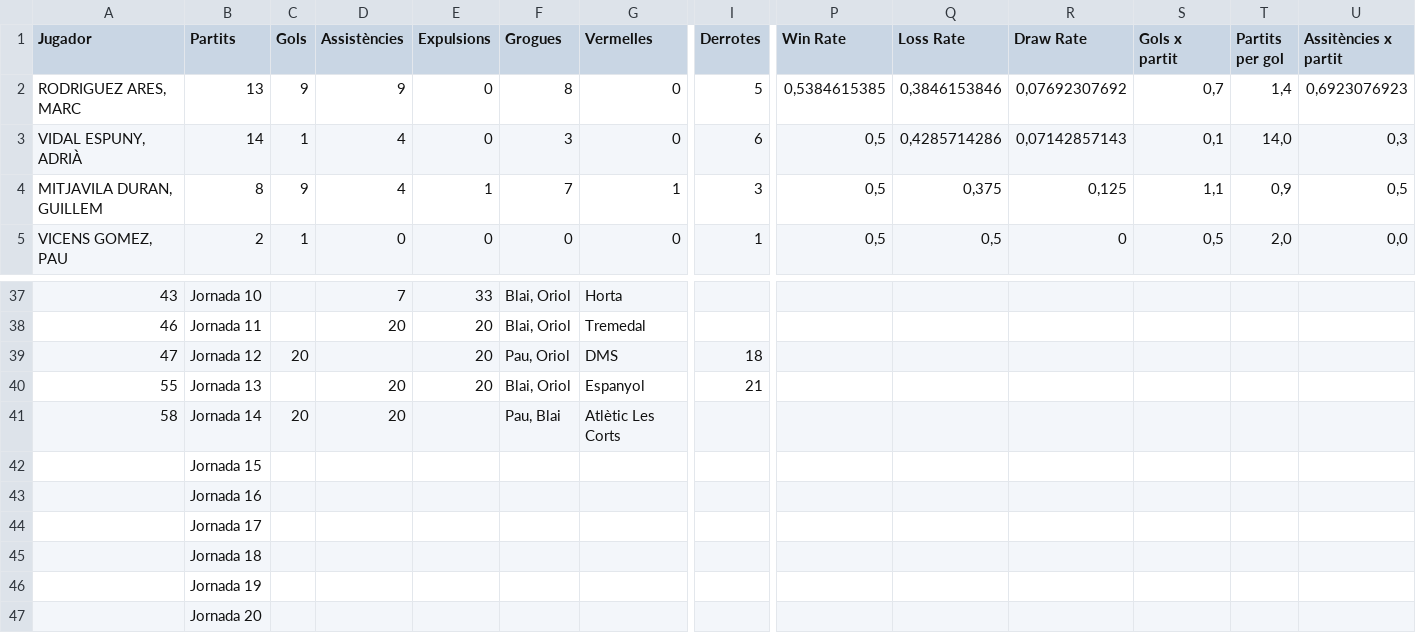
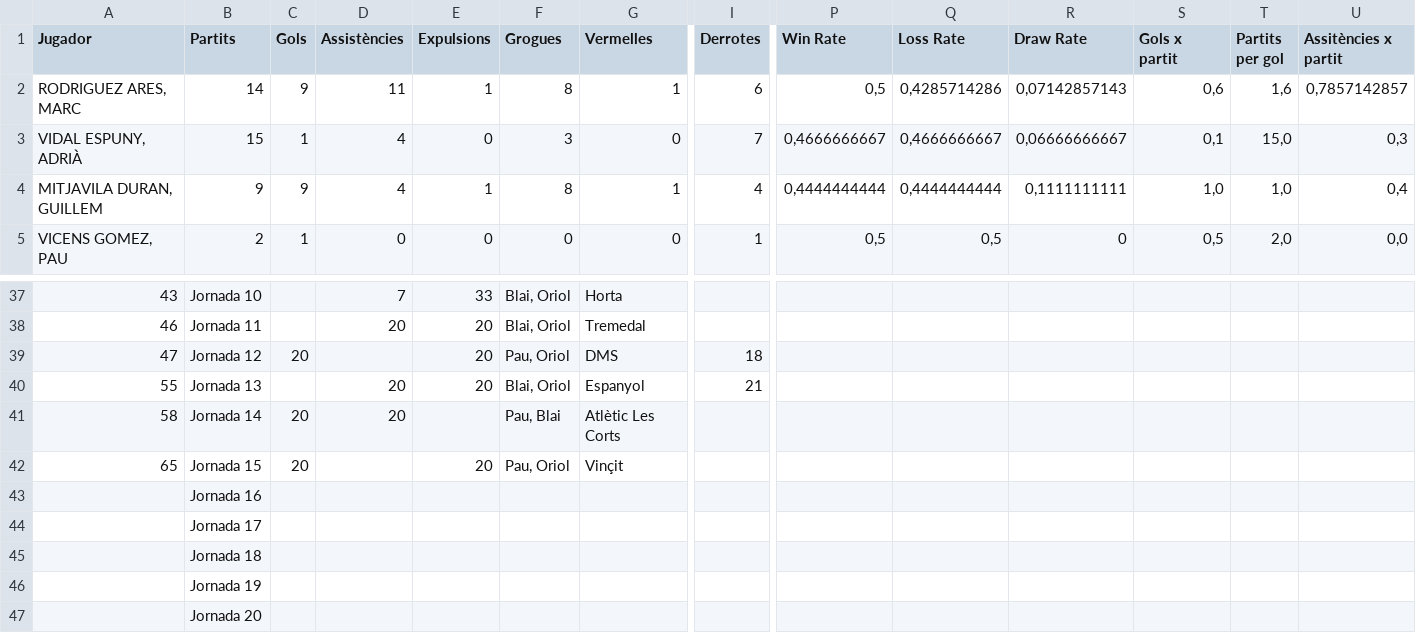
Before and after one commit to Blaieet/CMX-Stats, a CSV file: LaMasia 25_26 - Jugadors.csv, drawn as a sheet; only a part is shown, gaps mark what is left out; removed rows and columns are numbered as before the commit, all else as after; rows hold the shown columns only; the diff covers the shown part only; the diff names each change by its address in the sheet, - before the commit and + after, or states it on an @@ line.

```diff
--- a/LaMasia 25_26 - Jugadors.csv
+++ b/LaMasia 25_26 - Jugadors.csv
-B2 (Partits): 13
+B2 (Partits): 14
-D2 (Assistències): 9
+D2 (Assistències): 11
-E2 (Expulsions): 0
+E2 (Expulsions): 1
-G2 (Vermelles): 0
+G2 (Vermelles): 1
-I2 (Derrotes): 5
+I2 (Derrotes): 6
-P2 (Win Rate): 0,5384615385
+P2 (Win Rate): 0,5
-Q2 (Loss Rate): 0,3846153846
+Q2 (Loss Rate): 0,4285714286
-R2 (Draw Rate): 0,07692307692
+R2 (Draw Rate): 0,07142857143
-S2 (Gols x partit): 0,7
+S2 (Gols x partit): 0,6
-T2 (Partits per gol): 1,4
+T2 (Partits per gol): 1,6
-U2 (Assitències x partit): 0,6923076923
+U2 (Assitències x partit): 0,7857142857
-B3 (Partits): 14
+B3 (Partits): 15
-I3 (Derrotes): 6
+I3 (Derrotes): 7
-P3 (Win Rate): 0,5
+P3 (Win Rate): 0,4666666667
-Q3 (Loss Rate): 0,4285714286
+Q3 (Loss Rate): 0,4666666667
-R3 (Draw Rate): 0,07142857143
+R3 (Draw Rate): 0,06666666667
-T3 (Partits per gol): 14,0
+T3 (Partits per gol): 15,0
-B4 (Partits): 8
+B4 (Partits): 9
-F4 (Grogues): 7
+F4 (Grogues): 8
-I4 (Derrotes): 3
+I4 (Derrotes): 4
-P4 (Win Rate): 0,5
+P4 (Win Rate): 0,4444444444
-Q4 (Loss Rate): 0,375
+Q4 (Loss Rate): 0,4444444444
-R4 (Draw Rate): 0,125
+R4 (Draw Rate): 0,1111111111
-S4 (Gols x partit): 1,1
+S4 (Gols x partit): 1,0
-T4 (Partits per gol): 0,9
+T4 (Partits per gol): 1,0
-U4 (Assitències x partit): 0,5
+U4 (Assitències x partit): 0,4
-row 42:  | Jornada 15
+row 42: 65 | Jornada 15 | 20 |  | 20 | Pau, Oriol | Vinçit
```
Also changed, not shown: 76 edited cells elsewhere in this file, Còpia de LaMasia 25_26 - Jornades.csv, 17 other files.
